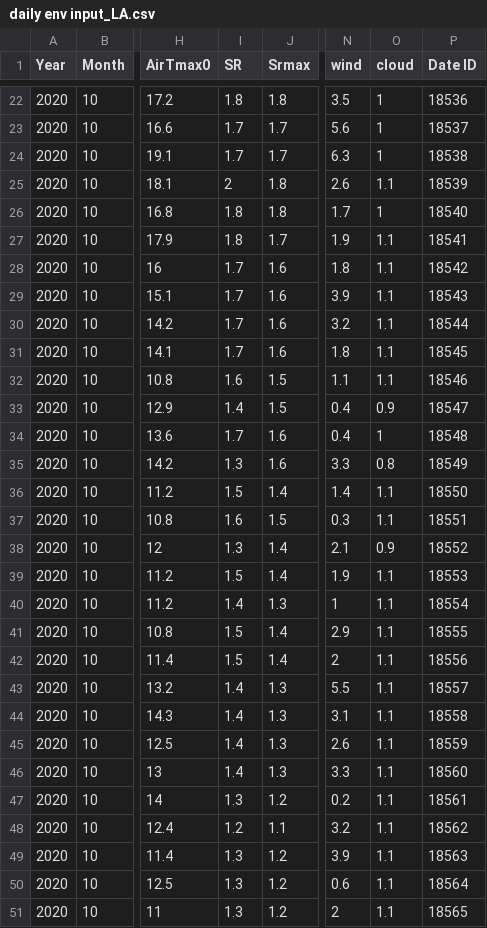
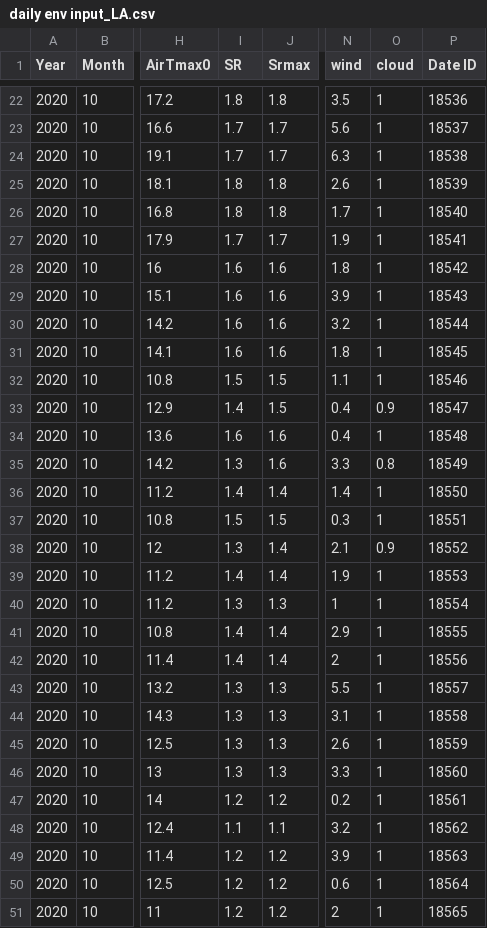
Before and after one commit to Chih-yuHung/Surface-cover-affect-manure-temperature, a CSV file: Input/daily env input_LA.csv, drawn as a sheet; only a part is shown, gaps mark what is left out; the diff covers the shown part only; the diff names each change by its address in the sheet, - before the commit and + after, or states it on an @@ line.

```diff
--- a/Input/daily env input_LA.csv
+++ b/Input/daily env input_LA.csv
-I25 (SR): 2
+I25 (SR): 1.8
-O25 (cloud): 1.1
+O25 (cloud): 1
-I27 (SR): 1.8
+I27 (SR): 1.7
-O27:O32 (cloud): 1.1
+O27:O32 (cloud): 1
-I28:I31 (SR): 1.7
+I28:I31 (SR): 1.6
-I32 (SR): 1.6
+I32 (SR): 1.5
-I34 (SR): 1.7
+I34 (SR): 1.6
-I36 (SR): 1.5
+I36 (SR): 1.4
-O36:O37 (cloud): 1.1
+O36:O37 (cloud): 1
-I37 (SR): 1.6
+I37 (SR): 1.5
-I39 (SR): 1.5
+I39 (SR): 1.4
-O39:O51 (cloud): 1.1
+O39:O51 (cloud): 1
-I40 (SR): 1.4
+I40 (SR): 1.3
-I41:I42 (SR): 1.5
+I41:I42 (SR): 1.4
-I43:I46 (SR): 1.4
+I43:I46 (SR): 1.3
-I47 (SR): 1.3
+I47 (SR): 1.2
-I48 (SR): 1.2
+I48 (SR): 1.1
-I49:I51 (SR): 1.3
+I49:I51 (SR): 1.2
```
Also changed, not shown: 107 edited cells elsewhere in this file, Output/VA/VA_1.csv, Results/VA/original/VA_1.csv, 10 other files.
